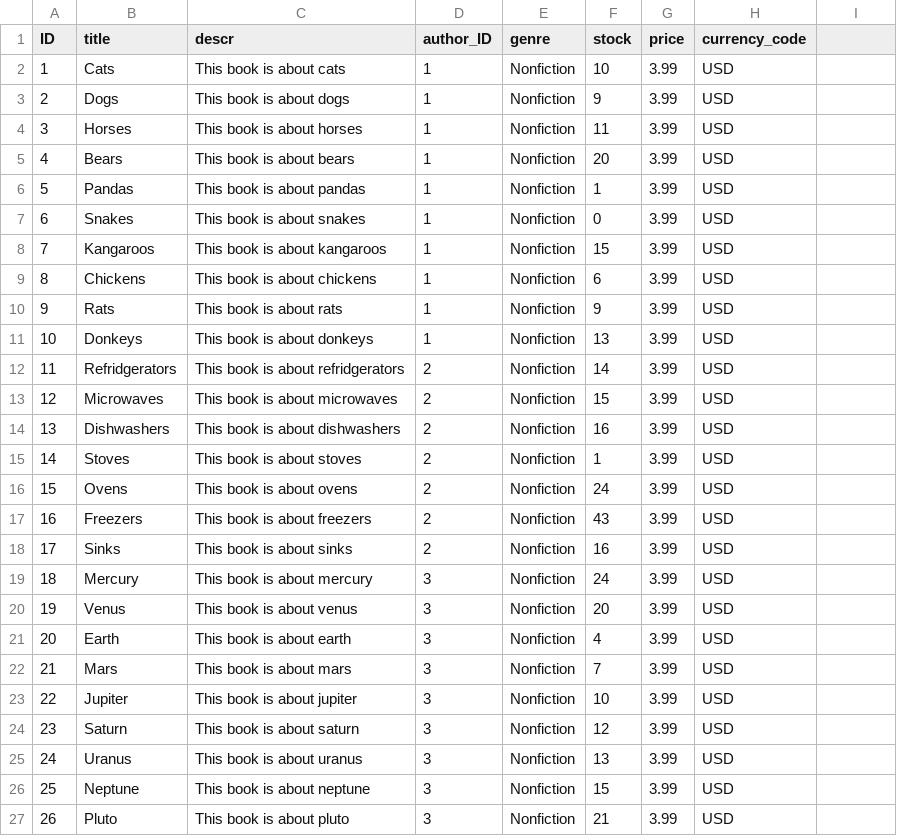
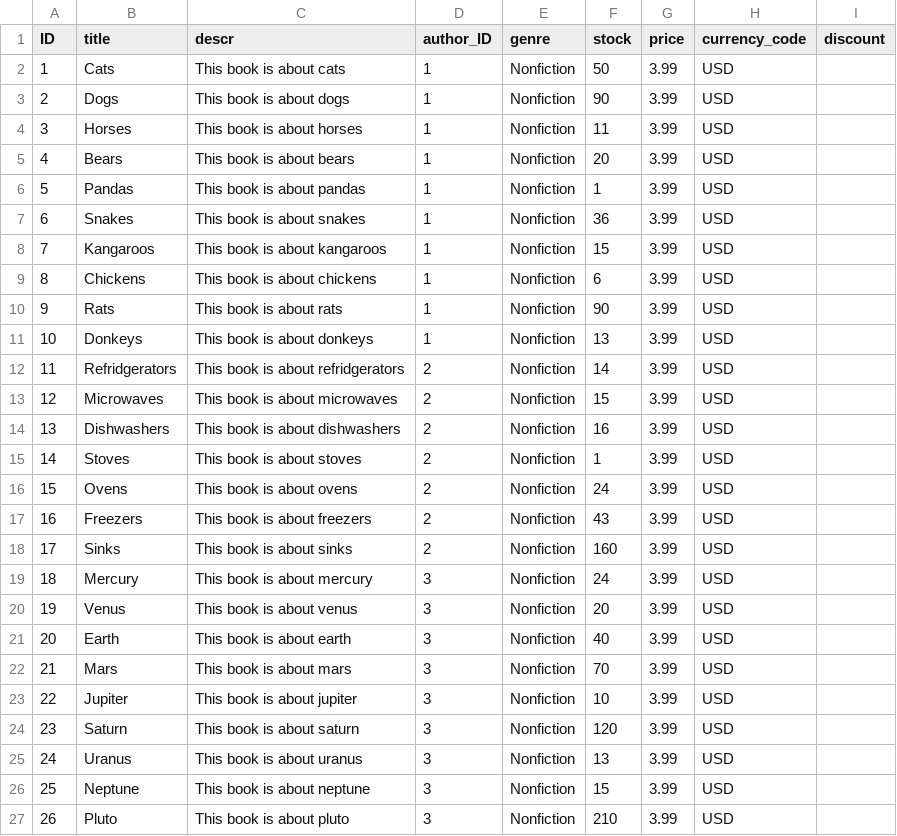
Before and after one commit to iabdurrauf/bookshop2, a CSV file: db/data/sap.capire.bookshop-Books.csv, drawn as a sheet; the diff names each change by its address in the sheet, - before the commit and + after, or states it on an @@ line.

Commit message:
Adjusted discounts

```diff
--- a/db/data/sap.capire.bookshop-Books.csv
+++ b/db/data/sap.capire.bookshop-Books.csv
-I1: (empty)
+I1: discount
-F2 (stock): 10
+F2 (stock): 50
-F3 (stock): 9
+F3 (stock): 90
-F7 (stock): 0
+F7 (stock): 36
-F10 (stock): 9
+F10 (stock): 90
-F18 (stock): 16
+F18 (stock): 160
-F21 (stock): 4
+F21 (stock): 40
-F22 (stock): 7
+F22 (stock): 70
-F24 (stock): 12
+F24 (stock): 120
-F27 (stock): 21
+F27 (stock): 210
```
Also changed, not shown: 5 other files.
